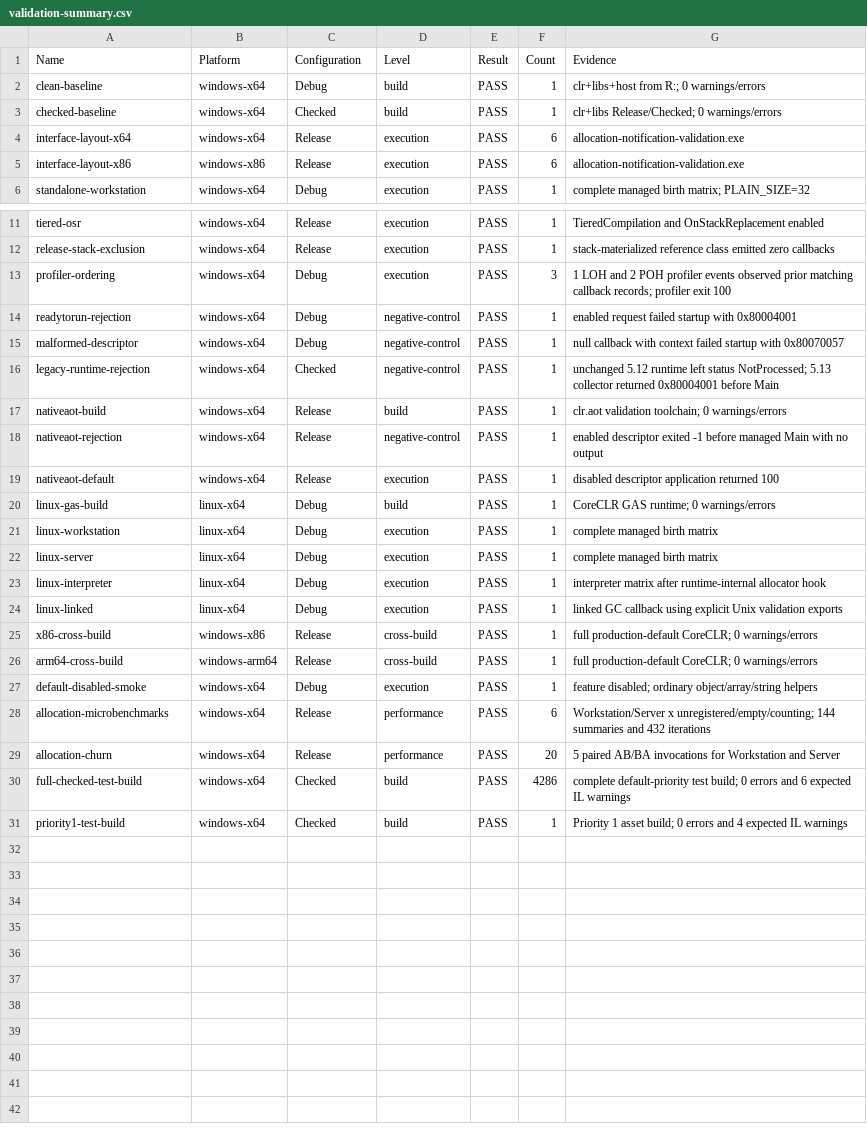
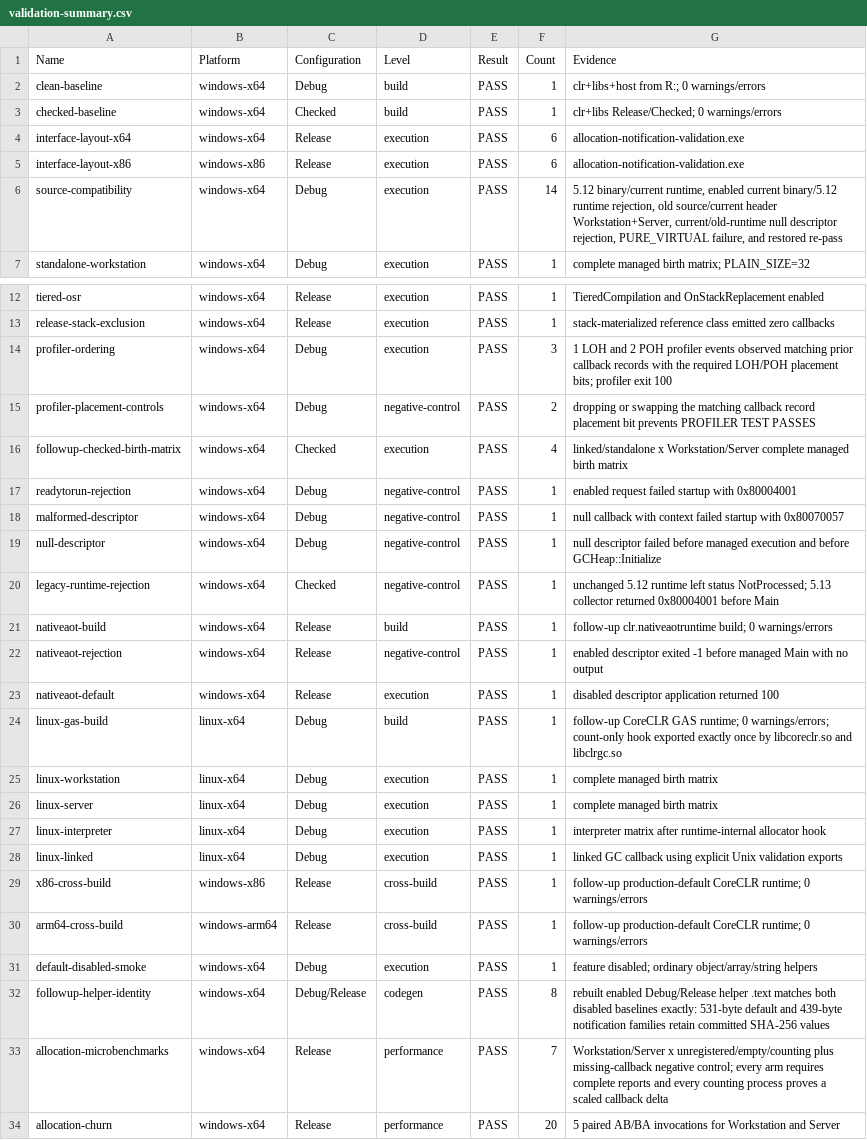
Before and after one commit to kkokosa/runtime, a CSV file: docs/design/lxr-port/P1.4/raw/validation-summary.csv, drawn as a sheet; only a part is shown, gaps mark what is left out; the shorter side is filled out with more unchanged rows.

```diff
--- a/docs/design/lxr-port/P1.4/raw/validation-summary.csv
+++ b/docs/design/lxr-port/P1.4/raw/validation-summary.csv
@@ -5,2 +5,3 @@ interface-layout-x64,windows-x64,Release,execution,PASS,6,"allocation-notificati
 interface-layout-x86,windows-x86,Release,execution,PASS,6,"allocation-notification-validation.exe"
+source-compatibility,windows-x64,Debug,execution,PASS,14,"5.12 binary/current runtime, enabled current binary/5.12 runtime rejection, old source/current header Workstation+Server, current/old-runtime null descriptor rejection, PURE_VIRTUAL failure, and restored re-pass"
 standalone-workstation,windows-x64,Debug,execution,PASS,1,"complete managed birth matrix; PLAIN_SIZE=32"
@@ -12,10 +13,13 @@ tiered-osr,windows-x64,Release,execution,PASS,1,"TieredCompilation and OnStackRe
 release-stack-exclusion,windows-x64,Release,execution,PASS,1,"stack-materialized reference class emitted zero callbacks"
-profiler-ordering,windows-x64,Debug,execution,PASS,3,"1 LOH and 2 POH profiler events observed prior matching callback records; profiler exit 100"
+profiler-ordering,windows-x64,Debug,execution,PASS,3,"1 LOH and 2 POH profiler events observed matching prior callback records with the required LOH/POH placement bits; profiler exit 100"
+profiler-placement-controls,windows-x64,Debug,negative-control,PASS,2,"dropping or swapping the matching callback record placement bit prevents PROFILER TEST PASSES"
+followup-checked-birth-matrix,windows-x64,Checked,execution,PASS,4,"linked/standalone x Workstation/Server complete managed birth matrix"
 readytorun-rejection,windows-x64,Debug,negative-control,PASS,1,"enabled request failed startup with 0x80004001"
 malformed-descriptor,windows-x64,Debug,negative-control,PASS,1,"null callback with context failed startup with 0x80070057"
+null-descriptor,windows-x64,Debug,negative-control,PASS,1,"null descriptor failed before managed execution and before GCHeap::Initialize"
 legacy-runtime-rejection,windows-x64,Checked,negative-control,PASS,1,"unchanged 5.12 runtime left status NotProcessed; 5.13 collector returned 0x80004001 before Main"
-nativeaot-build,windows-x64,Release,build,PASS,1,"clr.aot validation toolchain; 0 warnings/errors"
+nativeaot-build,windows-x64,Release,build,PASS,1,"follow-up clr.nativeaotruntime build; 0 warnings/errors"
 nativeaot-rejection,windows-x64,Release,negative-control,PASS,1,"enabled descriptor exited -1 before managed Main with no output"
 nativeaot-default,windows-x64,Release,execution,PASS,1,"disabled descriptor application returned 100"
-linux-gas-build,linux-x64,Debug,build,PASS,1,"CoreCLR GAS runtime; 0 warnings/errors"
+linux-gas-build,linux-x64,Debug,build,PASS,1,"follow-up CoreCLR GAS runtime; 0 warnings/errors; count-only hook exported exactly once by libcoreclr.so and libclrgc.so"
 linux-workstation,linux-x64,Debug,execution,PASS,1,"complete managed birth matrix"
@@ -24,6 +28,7 @@ linux-interpreter,linux-x64,Debug,execution,PASS,1,"interpreter matrix after run
 linux-linked,linux-x64,Debug,execution,PASS,1,"linked GC callback using explicit Unix validation exports"
-x86-cross-build,windows-x86,Release,cross-build,PASS,1,"full production-default CoreCLR; 0 warnings/errors"
-arm64-cross-build,windows-arm64,Release,cross-build,PASS,1,"full production-default CoreCLR; 0 warnings/errors"
+x86-cross-build,windows-x86,Release,cross-build,PASS,1,"follow-up production-default CoreCLR runtime; 0 warnings/errors"
+arm64-cross-build,windows-arm64,Release,cross-build,PASS,1,"follow-up production-default CoreCLR runtime; 0 warnings/errors"
 default-disabled-smoke,windows-x64,Debug,execution,PASS,1,"feature disabled; ordinary object/array/string helpers"
-allocation-microbenchmarks,windows-x64,Release,performance,PASS,6,"Workstation/Server x unregistered/empty/counting; 144 summaries and 432 iterations"
+followup-helper-identity,windows-x64,Debug/Release,codegen,PASS,8,"rebuilt enabled Debug/Release helper .text matches both disabled baselines exactly: 531-byte default and 439-byte notification families retain committed SHA-256 values"
+allocation-microbenchmarks,windows-x64,Release,performance,PASS,7,"Workstation/Server x unregistered/empty/counting plus missing-callback negative control; every arm requires complete reports and every counting process proves a scaled callback delta"
 allocation-churn,windows-x64,Release,performance,PASS,20,"5 paired AB/BA invocations for Workstation and Server"
```
Also changed, not shown: docs/design/lxr-port/P1.4/raw/benchmark-invocations.csv, docs/design/lxr-port/P1.4/raw/benchmark-summary.csv, 15 other files.
